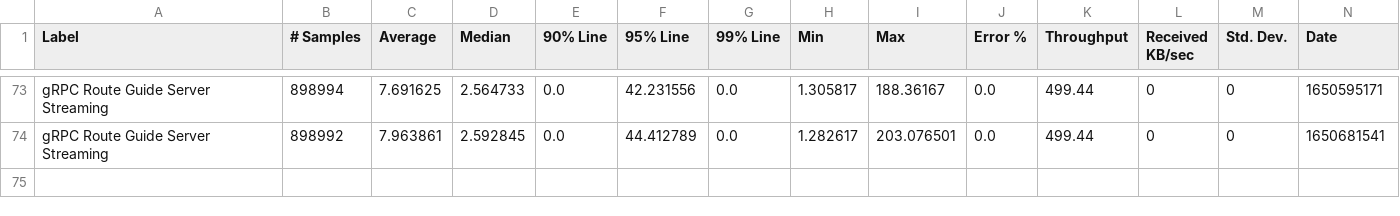
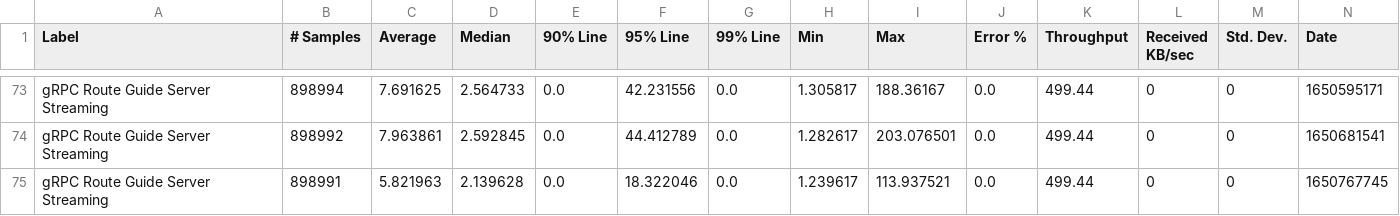
Before and after one commit to MadhukaHarith92/module-ballerina-grpc, a CSV file: load-tests/route_guide_server_streaming/results/summary.csv, drawn as a sheet; only a part is shown, gaps mark what is left out; rows hold the shown columns only; the diff names each change by its address in the sheet, - before the commit and + after, or states it on an @@ line.

Commit message:
Update route_guide_server_streaming test results on Sun Apr 24 03:14:39 UTC 2022

```diff
--- a/load-tests/route_guide_server_streaming/results/summary.csv
+++ b/load-tests/route_guide_server_streaming/results/summary.csv
+row 75: gRPC Route Guide Server Streaming | 898991 | 5.821963 | 2.139628 | 0.0 | 18.322046 | 0.0 | 1.239617 | 113.937521 | 0.0 | 499.44 | 0 | 0 | 1650767745
```
